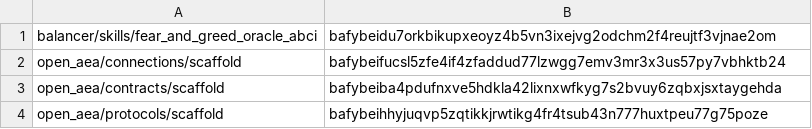
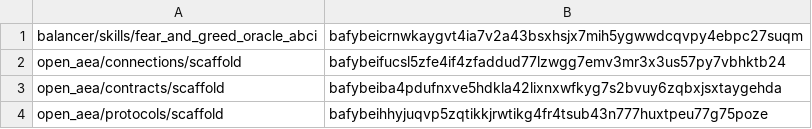
Before and after one commit to valory-xyz/autonomous-fund, a CSV file: packages/hashes.csv, drawn as a sheet; only a part is shown.

```diff
--- a/packages/hashes.csv
+++ b/packages/hashes.csv
@@ -1,2 +1,2 @@
-balancer/skills/fear_and_greed_oracle_abci,bafybeidu7orkbikupxeoyz4b5vn3ixejvg2odchm2f4reujtf3vjnae2om
+balancer/skills/fear_and_greed_oracle_abci,bafybeicrnwkaygvt4ia7v2a43bsxhsjx7mih5ygwwdcqvpy4ebpc27suqm
 open_aea/connections/scaffold,bafybeifucsl5zfe4if4zfaddud77lzwgg7emv3mr3x3us57py7vbhktb24
```
Also changed, not shown: 4 other files.
